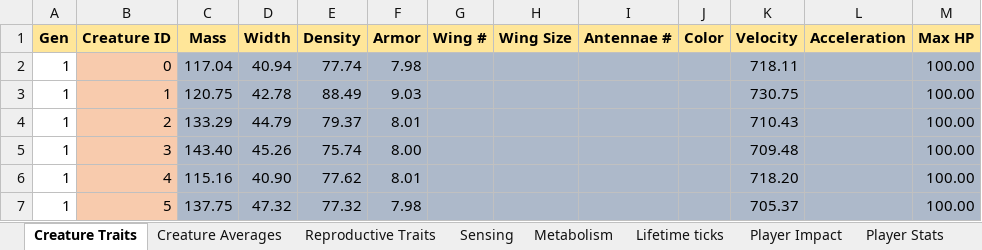
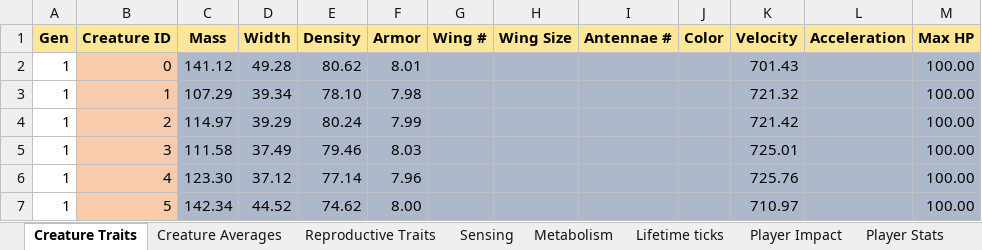
Before and after one commit to Programming-Chaos/evolvedTD, an Excel workbook: Data.xlsx, sheet Creature Traits, drawn as a sheet; only a part is shown; values as stored, in another font and other column widths than the file's, no borders; the diff covers the shown part only; the diff names each change by its address in the sheet, - before the commit and + after, or states it on an @@ line.

```diff
--- a/Data.xlsx (sheet Creature Traits)
+++ b/Data.xlsx (sheet Creature Traits)
-C2 (Mass): 117.04
+C2 (Mass): 141.12
-D2 (Width): 40.94
+D2 (Width): 49.28
-E2 (Density): 77.74
+E2 (Density): 80.62
-F2 (Armor): 7.98
+F2 (Armor): 8.01
-K2 (Velocity): 718.11
+K2 (Velocity): 701.43
-C3 (Mass): 120.75
+C3 (Mass): 107.29
-D3 (Width): 42.78
+D3 (Width): 39.34
-E3 (Density): 88.49
+E3 (Density): 78.10
-F3 (Armor): 9.03
+F3 (Armor): 7.98
-K3 (Velocity): 730.75
+K3 (Velocity): 721.32
-C4 (Mass): 133.29
+C4 (Mass): 114.97
-D4 (Width): 44.79
+D4 (Width): 39.29
-E4 (Density): 79.37
+E4 (Density): 80.24
-F4 (Armor): 8.01
+F4 (Armor): 7.99
-K4 (Velocity): 710.43
+K4 (Velocity): 721.42
-C5 (Mass): 143.40
+C5 (Mass): 111.58
-D5 (Width): 45.26
+D5 (Width): 37.49
-E5 (Density): 75.74
+E5 (Density): 79.46
-F5 (Armor): 8.00
+F5 (Armor): 8.03
-K5 (Velocity): 709.48
+K5 (Velocity): 725.01
-C6 (Mass): 115.16
+C6 (Mass): 123.30
-D6 (Width): 40.90
+D6 (Width): 37.12
-E6 (Density): 77.62
+E6 (Density): 77.14
-F6 (Armor): 8.01
+F6 (Armor): 7.96
-K6 (Velocity): 718.20
+K6 (Velocity): 725.76
-C7 (Mass): 137.75
+C7 (Mass): 142.34
-D7 (Width): 47.32
+D7 (Width): 44.52
-E7 (Density): 77.32
+E7 (Density): 74.62
-F7 (Armor): 7.98
+F7 (Armor): 8.00
-K7 (Velocity): 705.37
+K7 (Velocity): 710.97
```
Also changed, not shown: 20 removed rows and 147 edited cells elsewhere in this sheet, sheet Metabolism, sheet Reproductive Traits, sheet Player Impact, sheet Lifetime ticks, sheet Sensing, sheet Creature Averages, 2 more sheets, 12 other files.
